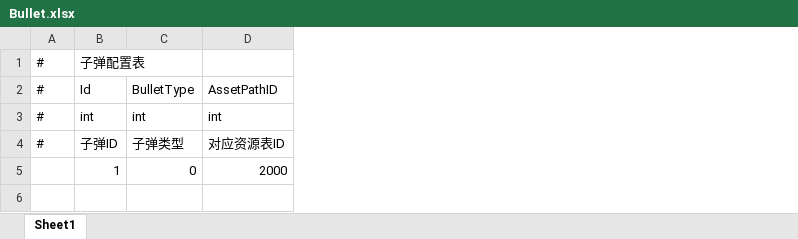
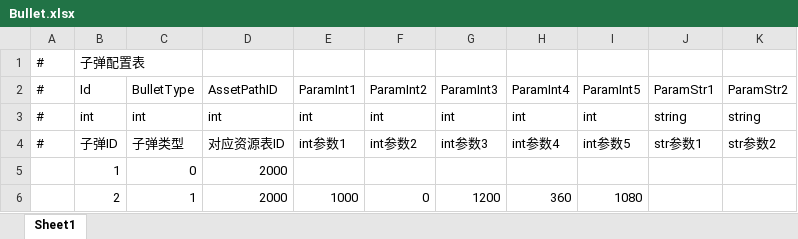
Before and after one commit to Yellowjump/AutoChess, an Excel workbook: Config/Bullet.xlsx, sheet Sheet1, drawn as a sheet; values as stored, in another font and other column widths than the file's, no borders; the diff names each change by its address in the sheet, - before the commit and + after, or states it on an @@ line.

```diff
--- a/Config/Bullet.xlsx (sheet Sheet1)
+++ b/Config/Bullet.xlsx (sheet Sheet1)
+column E, rows 2-4: ParamInt1 | int | int参数1
+column F, rows 2-4: ParamInt2 | int | int参数2
+column G, rows 2-4: ParamInt3 | int | int参数3
+column H, rows 2-4: ParamInt4 | int | int参数4
+column I, rows 2-4: ParamInt5 | int | int参数5
+column J, rows 2-4: ParamStr1 | string | str参数1
+column K, rows 2-4: ParamStr2 | string | str参数2
+row 6:  | 2 | 1 | 2000 | 1000 | 0 | 1200 | 360 | 1080
```
Also changed, not shown: Config/AssetsPath.xlsx, Config/EnemyConfig.xlsx, 37 other files.
